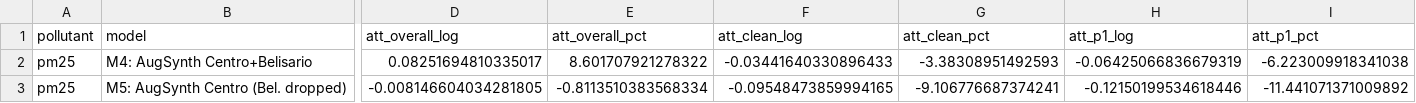
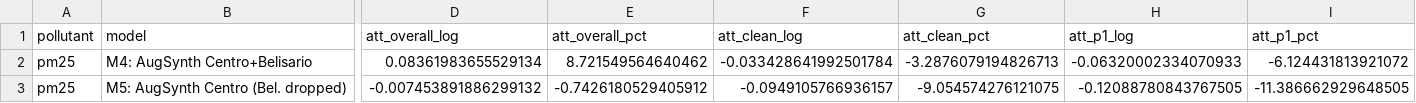
Before and after one commit to LeonelBorjaPlaza/quito-metro-eval, a CSV file: output/local/tables/results_PM25.csv, drawn as a sheet; only a part is shown, gaps mark what is left out; the diff covers the shown part only; the diff names each change by its address in the sheet, - before the commit and + after, or states it on an @@ line.

```diff
--- a/output/local/tables/results_PM25.csv
+++ b/output/local/tables/results_PM25.csv
-D2 (att_overall_log): 0.08251694810335017
+D2 (att_overall_log): 0.08361983655529134
-E2 (att_overall_pct): 8.601707921278322
+E2 (att_overall_pct): 8.721549564640462
-F2 (att_clean_log): -0.03441640330896433
+F2 (att_clean_log): -0.033428641992501784
-G2 (att_clean_pct): -3.38308951492593
+G2 (att_clean_pct): -3.2876079194826713
-H2 (att_p1_log): -0.06425066836679319
+H2 (att_p1_log): -0.06320002334070933
-I2 (att_p1_pct): -6.223009918341038
+I2 (att_p1_pct): -6.124431813921072
-D3 (att_overall_log): -0.008146604034281805
+D3 (att_overall_log): -0.007453891886299132
-E3 (att_overall_pct): -0.8113510383568334
+E3 (att_overall_pct): -0.7426180529405912
-F3 (att_clean_log): -0.09548473859994165
+F3 (att_clean_log): -0.0949105766936157
-G3 (att_clean_pct): -9.106776687374241
+G3 (att_clean_pct): -9.054574276121075
-H3 (att_p1_log): -0.12150199534618446
+H3 (att_p1_log): -0.12088780843767505
-I3 (att_p1_pct): -11.441071371009892
+I3 (att_p1_pct): -11.386662929648505
```
Also changed, not shown: 161 edited cells elsewhere in this file, output/local/tables/att_weekly_PM25.csv, output/local/tables/descriptives_time_series_data.csv, 13 other files.
